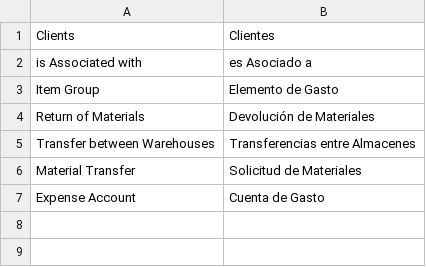
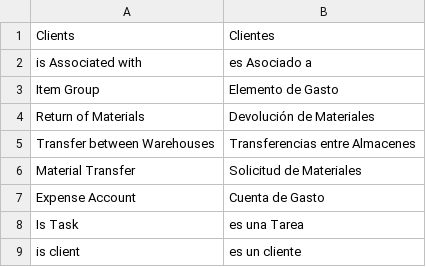
Before and after one commit to mdboente/geslog, a CSV file: geslog/translations/es.csv, drawn as a sheet.

Commit message:
Add translation to ES

```diff
--- a/geslog/translations/es.csv
+++ b/geslog/translations/es.csv
@@ -7 +7,3 @@ Material Transfer, Solicitud de Materiales
 Expense Account, Cuenta de Gasto
+Is Task, es una Tarea
+is client, es un cliente
```
